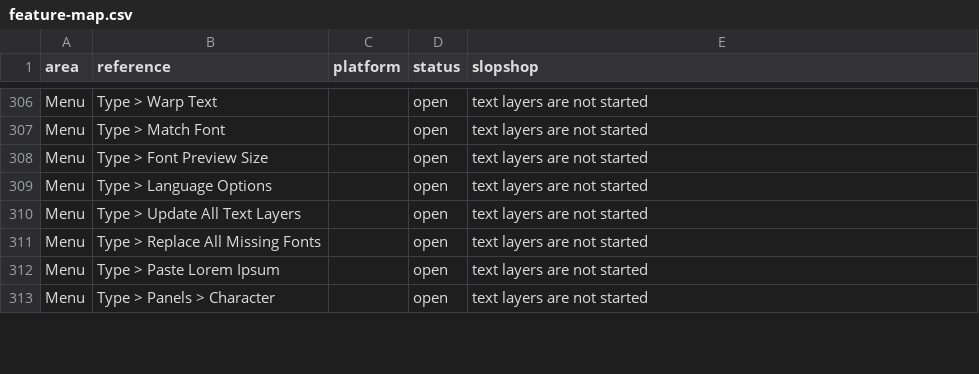
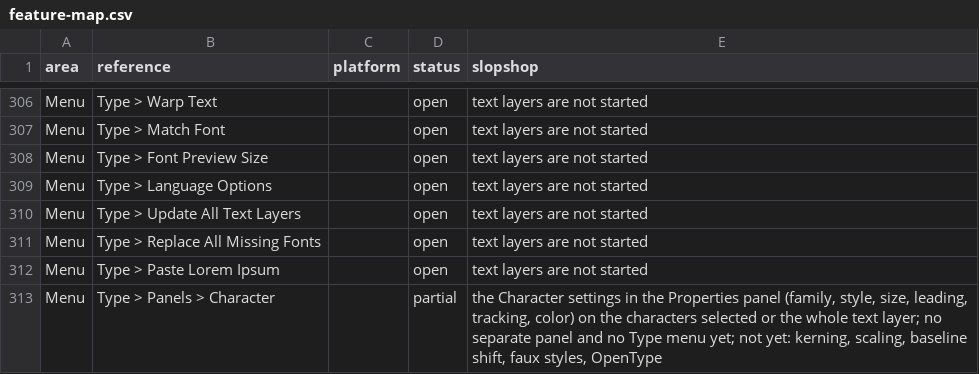
Before and after one commit to laBoiteBleue/slopshop, a CSV file: docs/feature-map.csv, drawn as a sheet; only a part is shown, gaps mark what is left out; the diff covers the shown part only.

```diff
--- a/docs/feature-map.csv
+++ b/docs/feature-map.csv
@@ -312,2 +312,2 @@ Menu,Type > Replace All Missing Fonts,,open,text layers are not started
 Menu,Type > Paste Lorem Ipsum,,open,text layers are not started
-Menu,Type > Panels > Character,,open,text layers are not started
+Menu,Type > Panels > Character,,partial,"the Character settings in the Properties panel (family, style, size, leading, tracking, color) on the characters selected or the whole text layer; no separate panel and no Type menu yet; not yet: kerning, scaling, baseline shift, faux styles, OpenType"
```
Also changed, not shown: 3 edited cells elsewhere in this file, 3 other files.
